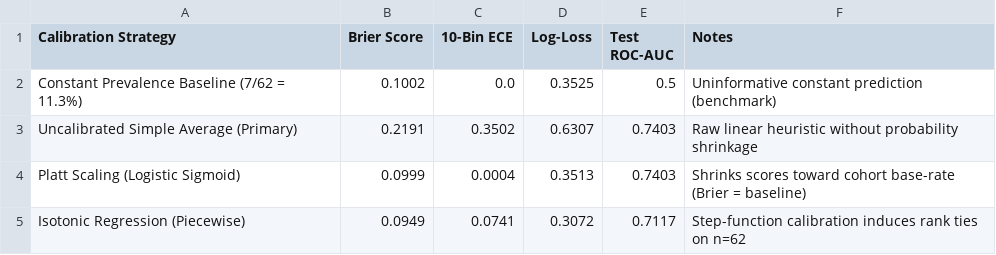
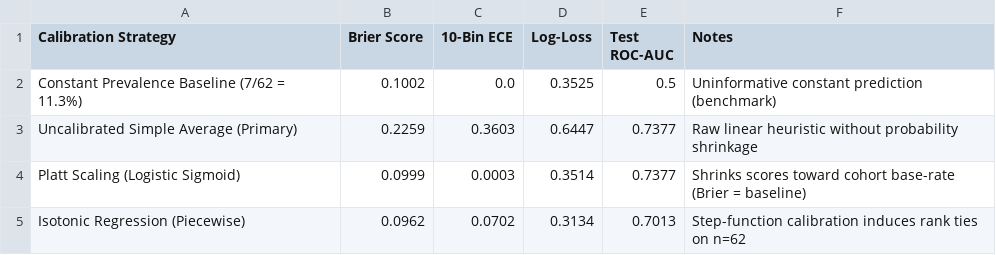
Before and after one commit to taosiff/deeplearningarchitecture, a CSV file: results/calibration_comparison_table.csv, drawn as a sheet.

```diff
--- a/results/calibration_comparison_table.csv
+++ b/results/calibration_comparison_table.csv
@@ -2,4 +2,4 @@ Calibration Strategy,Brier Score,10-Bin ECE,Log-Loss,Test ROC-AUC,Notes
 Constant Prevalence Baseline (7/62 = 11.3%),0.1002,0.0,0.3525,0.5,Uninformative constant prediction (benchmark)
-Uncalibrated Simple Average (Primary),0.2191,0.3502,0.6307,0.7403,Raw linear heuristic without probability shrinkage
-Platt Scaling (Logistic Sigmoid),0.0999,0.0004,0.3513,0.7403,Shrinks scores toward cohort base-rate (Brier = baseline)
-Isotonic Regression (Piecewise),0.0949,0.0741,0.3072,0.7117,Step-function calibration induces rank ties on n=62
+Uncalibrated Simple Average (Primary),0.2259,0.3603,0.6447,0.7377,Raw linear heuristic without probability shrinkage
+Platt Scaling (Logistic Sigmoid),0.0999,0.0003,0.3514,0.7377,Shrinks scores toward cohort base-rate (Brier = baseline)
+Isotonic Regression (Piecewise),0.0962,0.0702,0.3134,0.7013,Step-function calibration induces rank ties on n=62
```
Also changed, not shown: results/multimodal_fusion_table.csv, results/multiplicity_control_table.csv, 26 other files.
